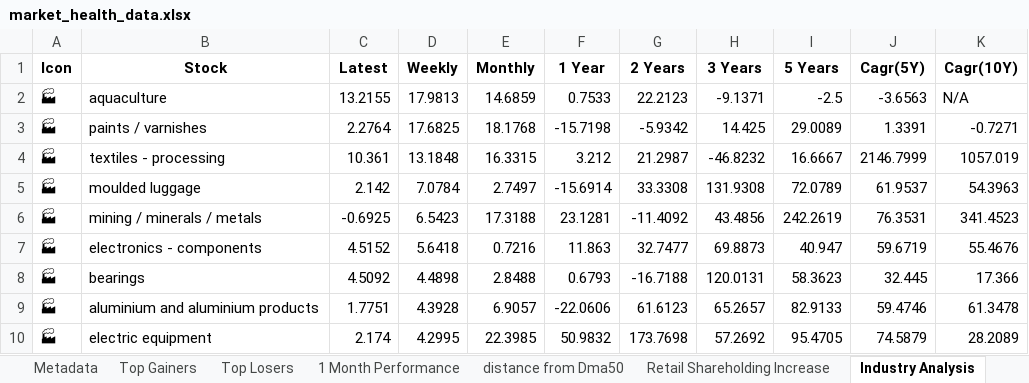
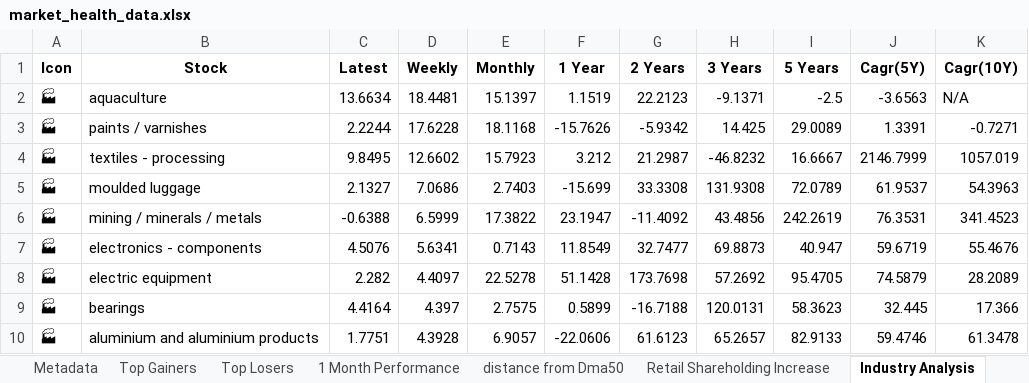
Before and after one commit to twyvernss/market-health-data, an Excel workbook: market_health_data.xlsx, sheet Industry Analysis, drawn as a sheet; only a part is shown; values as stored, in another font and other column widths than the file's, no borders; removed rows and columns are numbered as before the commit, all else as after; the diff covers the shown part only; the diff names each change by its address in the sheet, - before the commit and + after, or states it on an @@ line.

```diff
--- a/market_health_data.xlsx (sheet Industry Analysis)
+++ b/market_health_data.xlsx (sheet Industry Analysis)
-C2 (Latest): 13.2155
+C2 (Latest): 13.6634
-D2 (Weekly): 17.9813
+D2 (Weekly): 18.4481
-E2 (Monthly): 14.6859
+E2 (Monthly): 15.1397
-F2 (1 Year): 0.7533
+F2 (1 Year): 1.1519
-C3 (Latest): 2.2764
+C3 (Latest): 2.2244
-D3 (Weekly): 17.6825
+D3 (Weekly): 17.6228
-E3 (Monthly): 18.1768
+E3 (Monthly): 18.1168
-F3 (1 Year): -15.7198
+F3 (1 Year): -15.7626
-C4 (Latest): 10.361
+C4 (Latest): 9.8495
-D4 (Weekly): 13.1848
+D4 (Weekly): 12.6602
-E4 (Monthly): 16.3315
+E4 (Monthly): 15.7923
-C5 (Latest): 2.142
+C5 (Latest): 2.1327
-D5 (Weekly): 7.0784
+D5 (Weekly): 7.0686
-E5 (Monthly): 2.7497
+E5 (Monthly): 2.7403
-F5 (1 Year): -15.6914
+F5 (1 Year): -15.699
-C6 (Latest): -0.6925
+C6 (Latest): -0.6388
-D6 (Weekly): 6.5423
+D6 (Weekly): 6.5999
-E6 (Monthly): 17.3188
+E6 (Monthly): 17.3822
-F6 (1 Year): 23.1281
+F6 (1 Year): 23.1947
-C7 (Latest): 4.5152
+C7 (Latest): 4.5076
-D7 (Weekly): 5.6418
+D7 (Weekly): 5.6341
-E7 (Monthly): 0.7216
+E7 (Monthly): 0.7143
-F7 (1 Year): 11.863
+F7 (1 Year): 11.8549
+row 8: 🏭 | electric equipment | 2.282 | 4.4097 | 22.5278 | 51.1428 | 173.7698 | 57.2692 | 95.4705 | 74.5879 | 28.2089
-C9 (Latest): 4.5092
+C9 (Latest): 4.4164
-D9 (Weekly): 4.4898
+D9 (Weekly): 4.397
-E9 (Monthly): 2.8488
+E9 (Monthly): 2.7575
-F9 (1 Year): 0.6793
+F9 (1 Year): 0.5899
-row 10: 🏭 | electric equipment | 2.174 | 4.2995 | 22.3985 | 50.9832 | 173.7698 | 57.2692 | 95.4705 | 74.5879 | 28.2089
```
Also changed, not shown: 14 added rows, 14 removed rows and 105 edited cells elsewhere in this sheet, sheet Top Gainers, sheet Top Losers, sheet Stock List, sheet 1 Month Performance, sheet 2 Week Return, sheet 1 Year Return, 2 more sheets.
